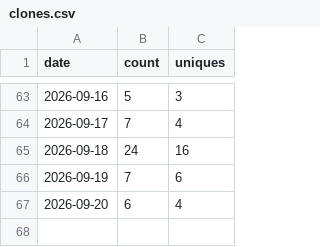
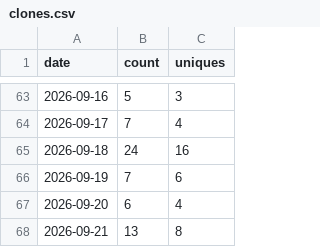
Before and after one commit to Kr1sCode/adminreminder, a CSV file: .github/traffic/clones.csv, drawn as a sheet; only a part is shown, gaps mark what is left out; the diff names each change by its address in the sheet, - before the commit and + after, or states it on an @@ line.

```diff
--- a/.github/traffic/clones.csv
+++ b/.github/traffic/clones.csv
+row 68: 2026-09-21 | 13 | 8
```
Also changed, not shown: .github/traffic/views.csv.
